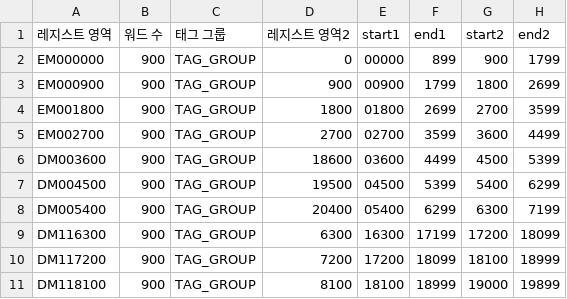
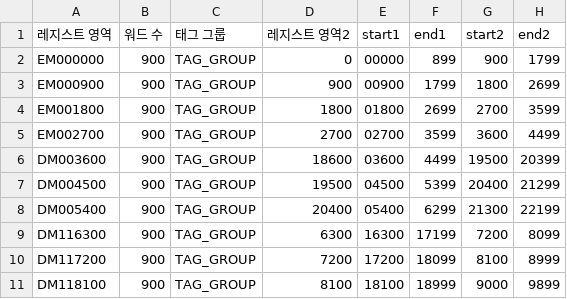
Before and after one commit to ktw09876/Python, a CSV file: Nori_tool_address/ini_scans/ini1.csv, drawn as a sheet.

```diff
--- a/Nori_tool_address/ini_scans/ini1.csv
+++ b/Nori_tool_address/ini_scans/ini1.csv
@@ -5,7 +5,7 @@ EM001800,900,TAG_GROUP,1800,01800,2699,2700,3599
 EM002700,900,TAG_GROUP,2700,02700,3599,3600,4499
-DM003600,900,TAG_GROUP,18600,03600,4499,4500,5399
-DM004500,900,TAG_GROUP,19500,04500,5399,5400,6299
-DM005400,900,TAG_GROUP,20400,05400,6299,6300,7199
-DM116300,900,TAG_GROUP,6300,16300,17199,17200,18099
-DM117200,900,TAG_GROUP,7200,17200,18099,18100,18999
-DM118100,900,TAG_GROUP,8100,18100,18999,19000,19899
+DM003600,900,TAG_GROUP,18600,03600,4499,19500,20399
+DM004500,900,TAG_GROUP,19500,04500,5399,20400,21299
+DM005400,900,TAG_GROUP,20400,05400,6299,21300,22199
+DM116300,900,TAG_GROUP,6300,16300,17199,7200,8099
+DM117200,900,TAG_GROUP,7200,17200,18099,8100,8999
+DM118100,900,TAG_GROUP,8100,18100,18999,9000,9899
```
Also changed, not shown: 5 other files.
